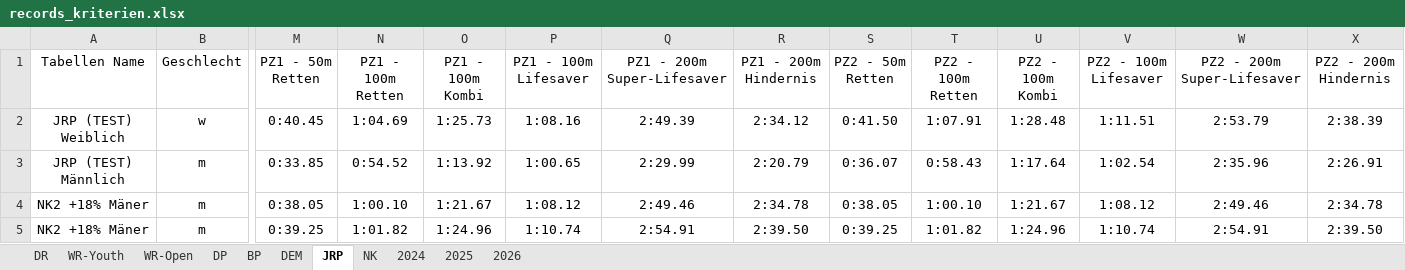
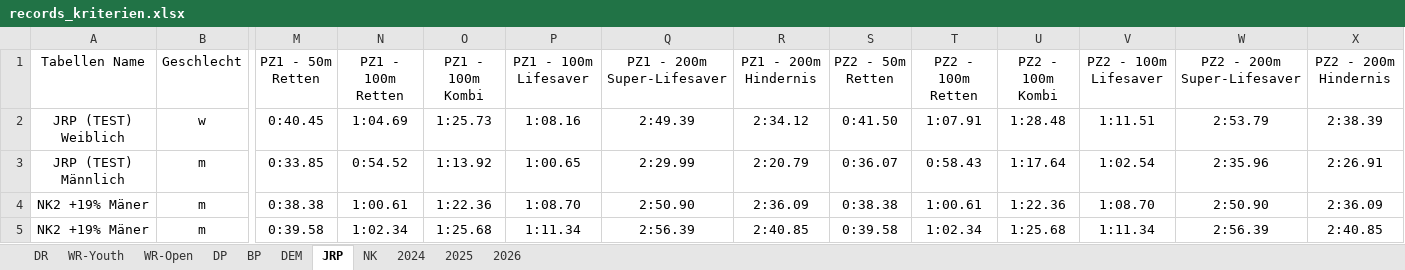
Before and after one commit to jp-gnad/Lifesaving_Baden, an Excel workbook: web/utilities/records_kriterien.xlsx, sheet JRP, drawn as a sheet; only a part is shown, gaps mark what is left out; values as stored, in another font and other column widths than the file's, no borders; table styles not drawn; the diff covers the shown part only; the diff names each change by its address in the sheet, - before the commit and + after, or states it on an @@ line.

Commit message:
Neue anpassung a krits

```diff
--- a/web/utilities/records_kriterien.xlsx (sheet JRP)
+++ b/web/utilities/records_kriterien.xlsx (sheet JRP)
-A4:A5 (Tabellen Name): NK2 +18% Mäner
+A4:A5 (Tabellen Name): NK2 +19% Mäner
-M4 (PZ1 - 50m Retten): 0:38.05
+M4 (PZ1 - 50m Retten): 0:38.38
-N4 (PZ1 - 100m Retten): 1:00.10
+N4 (PZ1 - 100m Retten): 1:00.61
-O4 (PZ1 - 100m Kombi): 1:21.67
+O4 (PZ1 - 100m Kombi): 1:22.36
-P4 (PZ1 - 100m Lifesaver): 1:08.12
+P4 (PZ1 - 100m Lifesaver): 1:08.70
-Q4 (PZ1 - 200m Super-Lifesaver): 2:49.46
+Q4 (PZ1 - 200m Super-Lifesaver): 2:50.90
-R4 (PZ1 - 200m Hindernis): 2:34.78
+R4 (PZ1 - 200m Hindernis): 2:36.09
-S4 (PZ2 - 50m Retten): 0:38.05
+S4 (PZ2 - 50m Retten): 0:38.38
-T4 (PZ2 - 100m Retten): 1:00.10
+T4 (PZ2 - 100m Retten): 1:00.61
-U4 (PZ2 - 100m Kombi): 1:21.67
+U4 (PZ2 - 100m Kombi): 1:22.36
-V4 (PZ2 - 100m Lifesaver): 1:08.12
+V4 (PZ2 - 100m Lifesaver): 1:08.70
-W4 (PZ2 - 200m Super-Lifesaver): 2:49.46
+W4 (PZ2 - 200m Super-Lifesaver): 2:50.90
-X4 (PZ2 - 200m Hindernis): 2:34.78
+X4 (PZ2 - 200m Hindernis): 2:36.09
-M5 (PZ1 - 50m Retten): 0:39.25
+M5 (PZ1 - 50m Retten): 0:39.58
-N5 (PZ1 - 100m Retten): 1:01.82
+N5 (PZ1 - 100m Retten): 1:02.34
-O5 (PZ1 - 100m Kombi): 1:24.96
+O5 (PZ1 - 100m Kombi): 1:25.68
-P5 (PZ1 - 100m Lifesaver): 1:10.74
+P5 (PZ1 - 100m Lifesaver): 1:11.34
-Q5 (PZ1 - 200m Super-Lifesaver): 2:54.91
+Q5 (PZ1 - 200m Super-Lifesaver): 2:56.39
-R5 (PZ1 - 200m Hindernis): 2:39.50
+R5 (PZ1 - 200m Hindernis): 2:40.85
-S5 (PZ2 - 50m Retten): 0:39.25
+S5 (PZ2 - 50m Retten): 0:39.58
-T5 (PZ2 - 100m Retten): 1:01.82
+T5 (PZ2 - 100m Retten): 1:02.34
-U5 (PZ2 - 100m Kombi): 1:24.96
+U5 (PZ2 - 100m Kombi): 1:25.68
-V5 (PZ2 - 100m Lifesaver): 1:10.74
+V5 (PZ2 - 100m Lifesaver): 1:11.34
-W5 (PZ2 - 200m Super-Lifesaver): 2:54.91
+W5 (PZ2 - 200m Super-Lifesaver): 2:56.39
-X5 (PZ2 - 200m Hindernis): 2:39.50
+X5 (PZ2 - 200m Hindernis): 2:40.85
```
Also changed, not shown: 91 edited cells elsewhere in this sheet, sheet NK.
